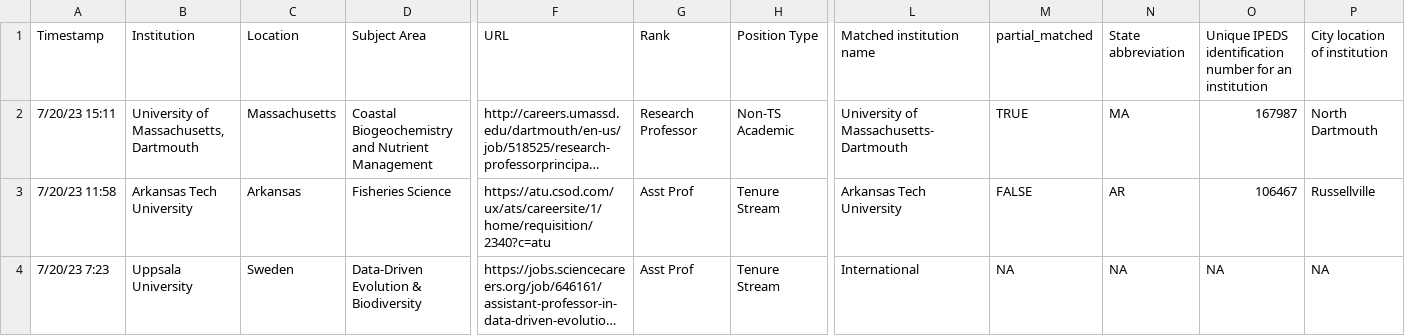
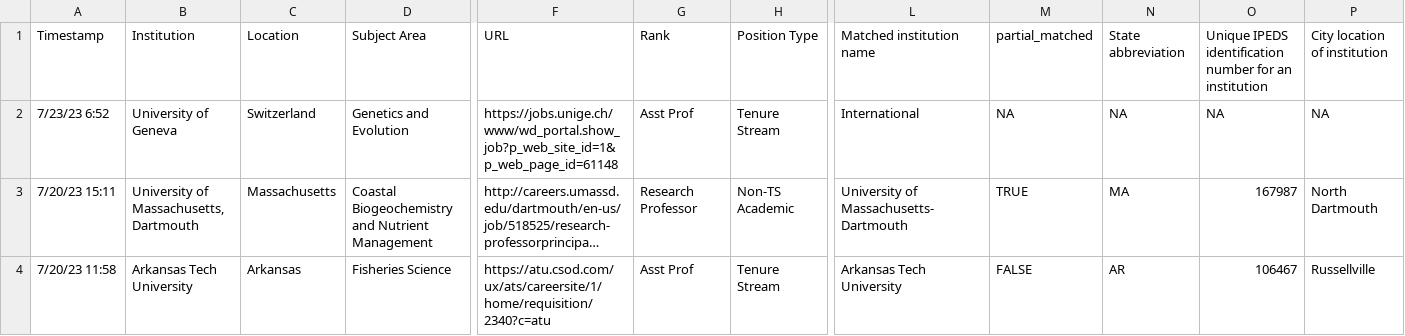
Before and after one commit to eddelbuettel/ecoevojobsR, a CSV file: data-raw/ecoevojobsR_faculty.csv, drawn as a sheet; only a part is shown, gaps mark what is left out; the shorter side is filled out with more unchanged rows; long unchanged cells end in …; rows hold the shown columns only; the diff names each change by its address in the sheet, - before the commit and + after, or states it on an @@ line.

```diff
--- a/data-raw/ecoevojobsR_faculty.csv
+++ b/data-raw/ecoevojobsR_faculty.csv
+row 2: 7/23/23 6:52 | University of Geneva | Switzerland | Genetics and Evolution | https://jobs.unige.ch/www/wd_portal.show_job?p_web_site_id=1&p_web_page_id=61148 | Asst Prof | Tenure Stream | International | NA | NA | NA | NA
```
Also changed, not shown: 1 other file.
